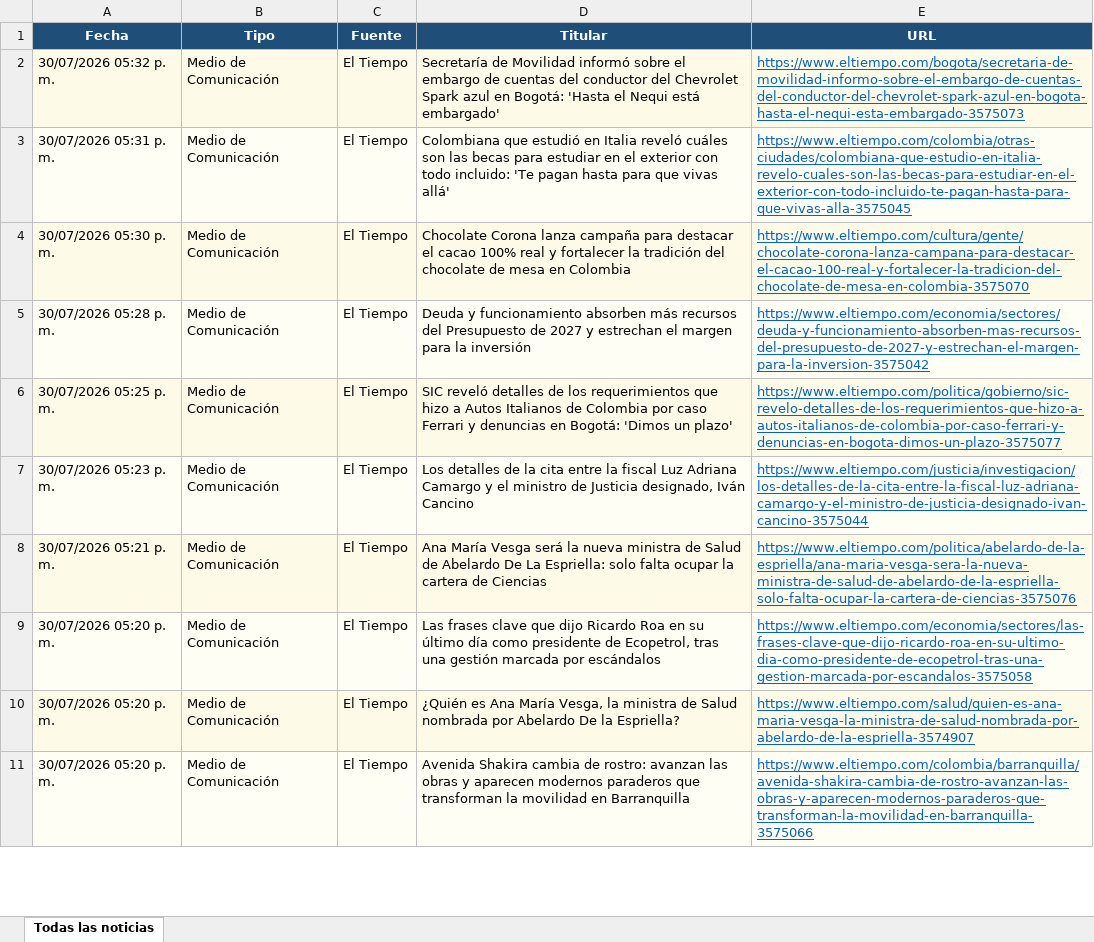
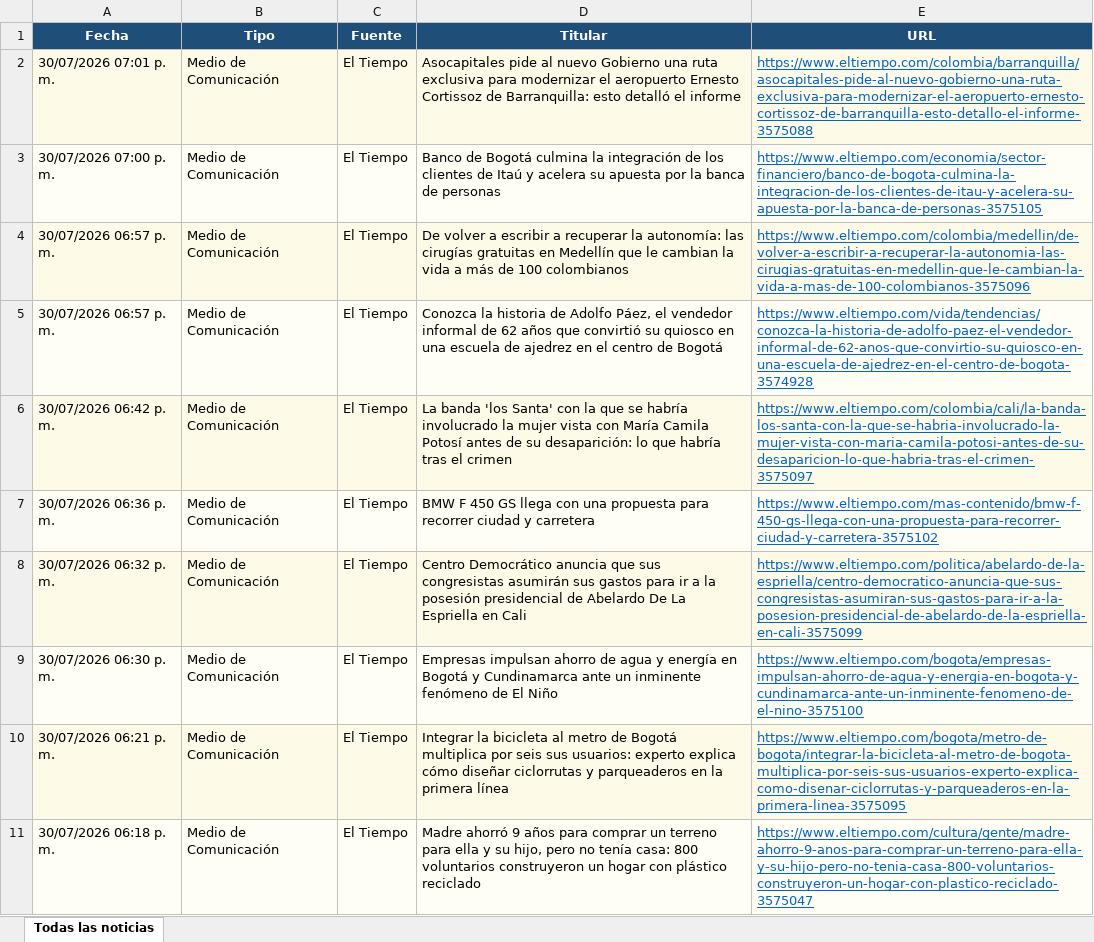
Before and after one commit to kevin961312/UltimaHora, an Excel workbook: docs/ultimahora.xlsx, sheet Todas las noticias, drawn as a sheet; only a part is shown; values as stored, in another font and other column widths than the file's, no borders; the diff covers the shown part only; the diff names each change by its address in the sheet, - before the commit and + after, or states it on an @@ line.

```diff
--- a/docs/ultimahora.xlsx (sheet Todas las noticias)
+++ b/docs/ultimahora.xlsx (sheet Todas las noticias)
-A2 (Fecha): 30/07/2026 05:32 p. m.
+A2 (Fecha): 30/07/2026 07:01 p. m.
-D2 (Titular): Secretaría de Movilidad informó sobre el embargo de cuentas del conductor del Chevrolet Spark azul en Bogotá: 'Hasta el Nequi está embargado'
+D2 (Titular): Asocapitales pide al nuevo Gobierno una ruta exclusiva para modernizar el aeropuerto Ernesto Cortissoz de Barranquilla: esto detalló el informe
-E2 (URL): https://www.eltiempo.com/bogota/secretaria-de-movilidad-informo-sobre-el-embargo-de-cuentas-del-conductor-del-chevrolet-spark-azul-en-bogota-hasta-el-nequi-esta-embargado-3575073
+E2 (URL): https://www.eltiempo.com/colombia/barranquilla/asocapitales-pide-al-nuevo-gobierno-una-ruta-exclusiva-para-modernizar-el-aeropuerto-ernesto-cortissoz-de-barranquilla-esto-detallo-el-informe-3575088
-A3 (Fecha): 30/07/2026 05:31 p. m.
+A3 (Fecha): 30/07/2026 07:00 p. m.
-D3 (Titular): Colombiana que estudió en Italia reveló cuáles son las becas para estudiar en el exterior con todo incluido: 'Te pagan hasta para que vivas allá'
+D3 (Titular): Banco de Bogotá culmina la integración de los clientes de Itaú y acelera su apuesta por la banca de personas
-E3 (URL): https://www.eltiempo.com/colombia/otras-ciudades/colombiana-que-estudio-en-italia-revelo-cuales-son-las-becas-para-estudiar-en-el-exterior-con-todo-incluido-te-pagan-hasta-para-que-vivas-alla-3575045
+E3 (URL): https://www.eltiempo.com/economia/sector-financiero/banco-de-bogota-culmina-la-integracion-de-los-clientes-de-itau-y-acelera-su-apuesta-por-la-banca-de-personas-3575105
-A4 (Fecha): 30/07/2026 05:30 p. m.
+A4 (Fecha): 30/07/2026 06:57 p. m.
-D4 (Titular): Chocolate Corona lanza campaña para destacar el cacao 100% real y fortalecer la tradición del chocolate de mesa en Colombia
+D4 (Titular): De volver a escribir a recuperar la autonomía: las cirugías gratuitas en Medellín que le cambian la vida a más de 100 colombianos
-E4 (URL): https://www.eltiempo.com/cultura/gente/chocolate-corona-lanza-campana-para-destacar-el-cacao-100-real-y-fortalecer-la-tradicion-del-chocolate-de-mesa-en-colombia-3575070
+E4 (URL): https://www.eltiempo.com/colombia/medellin/de-volver-a-escribir-a-recuperar-la-autonomia-las-cirugias-gratuitas-en-medellin-que-le-cambian-la-vida-a-mas-de-100-colombianos-3575096
-A5 (Fecha): 30/07/2026 05:28 p. m.
+A5 (Fecha): 30/07/2026 06:57 p. m.
-D5 (Titular): Deuda y funcionamiento absorben más recursos del Presupuesto de 2027 y estrechan el margen para la inversión
+D5 (Titular): Conozca la historia de Adolfo Páez, el vendedor informal de 62 años que convirtió su quiosco en una escuela de ajedrez en el centro de Bogotá
-E5 (URL): https://www.eltiempo.com/economia/sectores/deuda-y-funcionamiento-absorben-mas-recursos-del-presupuesto-de-2027-y-estrechan-el-margen-para-la-inversion-3575042
+E5 (URL): https://www.eltiempo.com/vida/tendencias/conozca-la-historia-de-adolfo-paez-el-vendedor-informal-de-62-anos-que-convirtio-su-quiosco-en-una-escuela-de-ajedrez-en-el-centro-de-bogota-3574928
-A6 (Fecha): 30/07/2026 05:25 p. m.
+A6 (Fecha): 30/07/2026 06:42 p. m.
-D6 (Titular): SIC reveló detalles de los requerimientos que hizo a Autos Italianos de Colombia por caso Ferrari y denuncias en Bogotá: 'Dimos un plazo'
+D6 (Titular): La banda 'los Santa' con la que se habría involucrado la mujer vista con María Camila Potosí antes de su desaparición: lo que habría tras el crimen
-E6 (URL): https://www.eltiempo.com/politica/gobierno/sic-revelo-detalles-de-los-requerimientos-que-hizo-a-autos-italianos-de-colombia-por-caso-ferrari-y-denuncias-en-bogota-dimos-un-plazo-3575077
+E6 (URL): https://www.eltiempo.com/colombia/cali/la-banda-los-santa-con-la-que-se-habria-involucrado-la-mujer-vista-con-maria-camila-potosi-antes-de-su-desaparicion-lo-que-habria-tras-el-crimen-3575097
-A7 (Fecha): 30/07/2026 05:23 p. m.
+A7 (Fecha): 30/07/2026 06:36 p. m.
-D7 (Titular): Los detalles de la cita entre la fiscal Luz Adriana Camargo y el ministro de Justicia designado, Iván Cancino
+D7 (Titular): BMW F 450 GS llega con una propuesta para recorrer ciudad y carretera
-E7 (URL): https://www.eltiempo.com/justicia/investigacion/los-detalles-de-la-cita-entre-la-fiscal-luz-adriana-camargo-y-el-ministro-de-justicia-designado-ivan-cancino-3575044
+E7 (URL): https://www.eltiempo.com/mas-contenido/bmw-f-450-gs-llega-con-una-propuesta-para-recorrer-ciudad-y-carretera-3575102
-A8 (Fecha): 30/07/2026 05:21 p. m.
+A8 (Fecha): 30/07/2026 06:32 p. m.
-D8 (Titular): Ana María Vesga será la nueva ministra de Salud de Abelardo De La Espriella: solo falta ocupar la cartera de Ciencias
+D8 (Titular): Centro Democrático anuncia que sus congresistas asumirán sus gastos para ir a la posesión presidencial de Abelardo De La Espriella en Cali
-E8 (URL): https://www.eltiempo.com/politica/abelardo-de-la-espriella/ana-maria-vesga-sera-la-nueva-ministra-de-salud-de-abelardo-de-la-espriella-solo-falta-ocupar-la-cartera-de-ciencias-3575076
+E8 (URL): https://www.eltiempo.com/politica/abelardo-de-la-espriella/centro-democratico-anuncia-que-sus-congresistas-asumiran-sus-gastos-para-ir-a-la-posesion-presidencial-de-abelardo-de-la-espriella-en-cali-3575099
-A9 (Fecha): 30/07/2026 05:20 p. m.
+A9 (Fecha): 30/07/2026 06:30 p. m.
-D9 (Titular): Las frases clave que dijo Ricardo Roa en su último día como presidente de Ecopetrol, tras una gestión marcada por escándalos
+D9 (Titular): Empresas impulsan ahorro de agua y energía en Bogotá y Cundinamarca ante un inminente fenómeno de El Niño
-E9 (URL): https://www.eltiempo.com/economia/sectores/las-frases-clave-que-dijo-ricardo-roa-en-su-ultimo-dia-como-presidente-de-ecopetrol-tras-una-gestion-marcada-por-escandalos-3575058
+E9 (URL): https://www.eltiempo.com/bogota/empresas-impulsan-ahorro-de-agua-y-energia-en-bogota-y-cundinamarca-ante-un-inminente-fenomeno-de-el-nino-3575100
-A10 (Fecha): 30/07/2026 05:20 p. m.
+A10 (Fecha): 30/07/2026 06:21 p. m.
-D10 (Titular): ¿Quién es Ana María Vesga, la ministra de Salud nombrada por Abelardo De la Espriella?
+D10 (Titular): Integrar la bicicleta al metro de Bogotá multiplica por seis sus usuarios: experto explica cómo diseñar ciclorrutas y parqueaderos en la primera línea
-E10 (URL): https://www.eltiempo.com/salud/quien-es-ana-maria-vesga-la-ministra-de-salud-nombrada-por-abelardo-de-la-espriella-3574907
+E10 (URL): https://www.eltiempo.com/bogota/metro-de-bogota/integrar-la-bicicleta-al-metro-de-bogota-multiplica-por-seis-sus-usuarios-experto-explica-como-disenar-ciclorrutas-y-parqueaderos-en-la-primera-linea-3575095
-A11 (Fecha): 30/07/2026 05:20 p. m.
+A11 (Fecha): 30/07/2026 06:18 p. m.
-D11 (Titular): Avenida Shakira cambia de rostro: avanzan las obras y aparecen modernos paraderos que transforman la movilidad en Barranquilla
+D11 (Titular): Madre ahorró 9 años para comprar un terreno para ella y su hijo, pero no tenía casa: 800 voluntarios construyeron un hogar con plástico reciclado
-E11 (URL): https://www.eltiempo.com/colombia/barranquilla/avenida-shakira-cambia-de-rostro-avanzan-las-obras-y-aparecen-modernos-paraderos-que-transforman-la-movilidad-en-barranquilla-3575066
+E11 (URL): https://www.eltiempo.com/cultura/gente/madre-ahorro-9-anos-para-comprar-un-terreno-para-ella-y-su-hijo-pero-no-tenia-casa-800-voluntarios-construyeron-un-hogar-con-plastico-reciclado-3575047
```
Also changed, not shown: 63 added rows, 72 removed rows, 19 moved rows and 173 edited cells elsewhere in this sheet, 1 other file.
